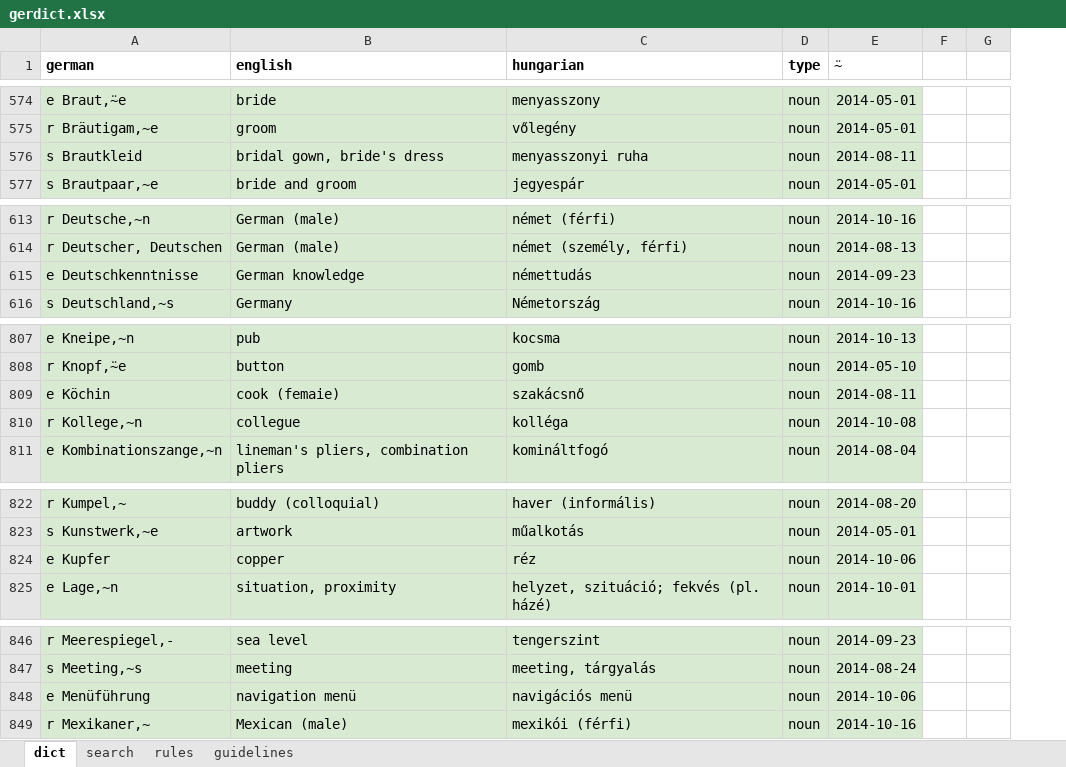
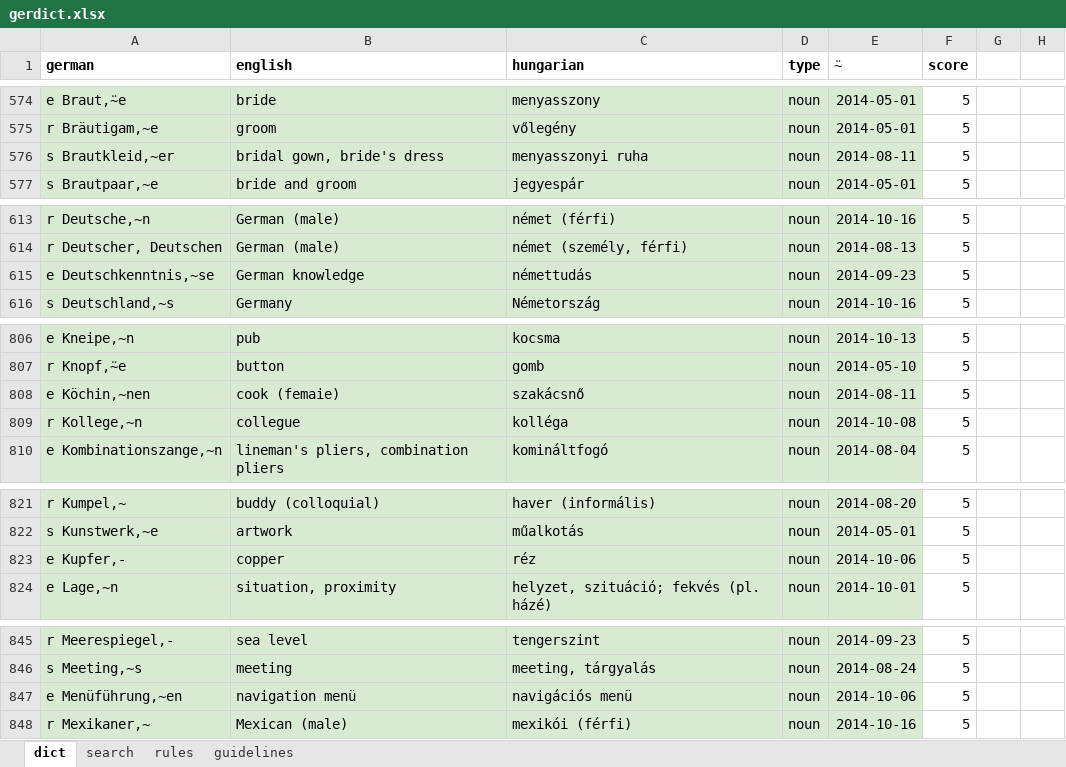
Before and after one commit to peteraba/d5, an Excel workbook: reader/fixture/gerdict.xlsx, sheet dict, drawn as a sheet; only a part is shown, gaps mark what is left out; values as stored, in another font and other column widths than the file's, no borders; charts and pictures not drawn; addresses are those after the commit; the diff covers the shown part only; the diff names each change by its address in the sheet, - before the commit and + after, or states it on an @@ line.

```diff
--- a/reader/fixture/gerdict.xlsx (sheet dict)
+++ b/reader/fixture/gerdict.xlsx (sheet dict)
+column F (score), rows 574-577: all 5; rows 613-616: all 5; rows 806-810: all 5; rows 821-824: all 5; rows 845-848: all 5
-A576 (german): s Brautkleid
+A576 (german): s Brautkleid,~er
-A615 (german): e Deutschkenntnisse
+A615 (german): e Deutschkenntnis,~se
-A808 (german): e Köchin
+A808 (german): e Köchin,~nen
-A823 (german): e Kupfer
+A823 (german): e Kupfer,-
-A847 (german): e Menüführung
+A847 (german): e Menüführung,~en
```
Also changed, not shown: 21 added rows, 3 removed rows, 39 edited cells and cell formats elsewhere in this sheet, 2 other files.
